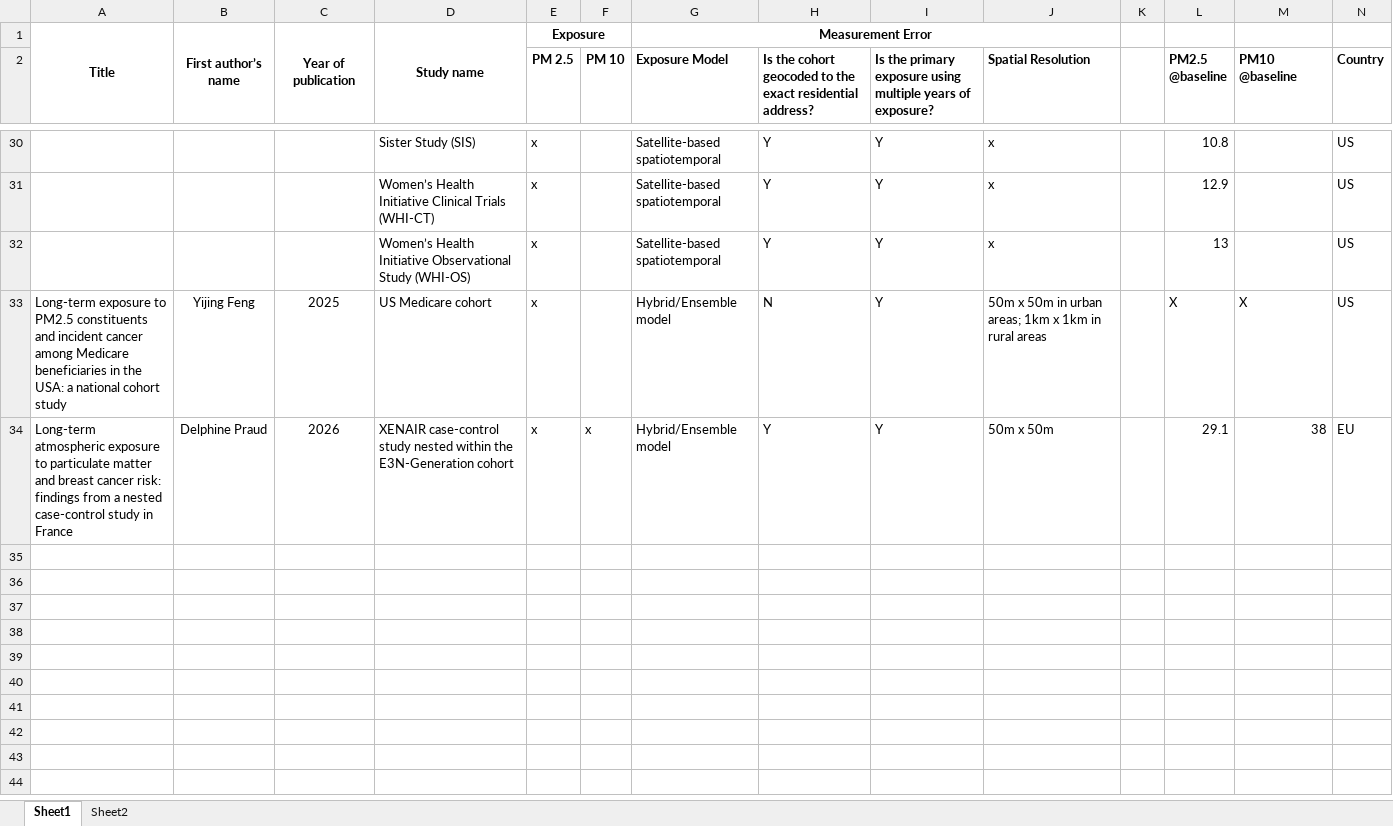
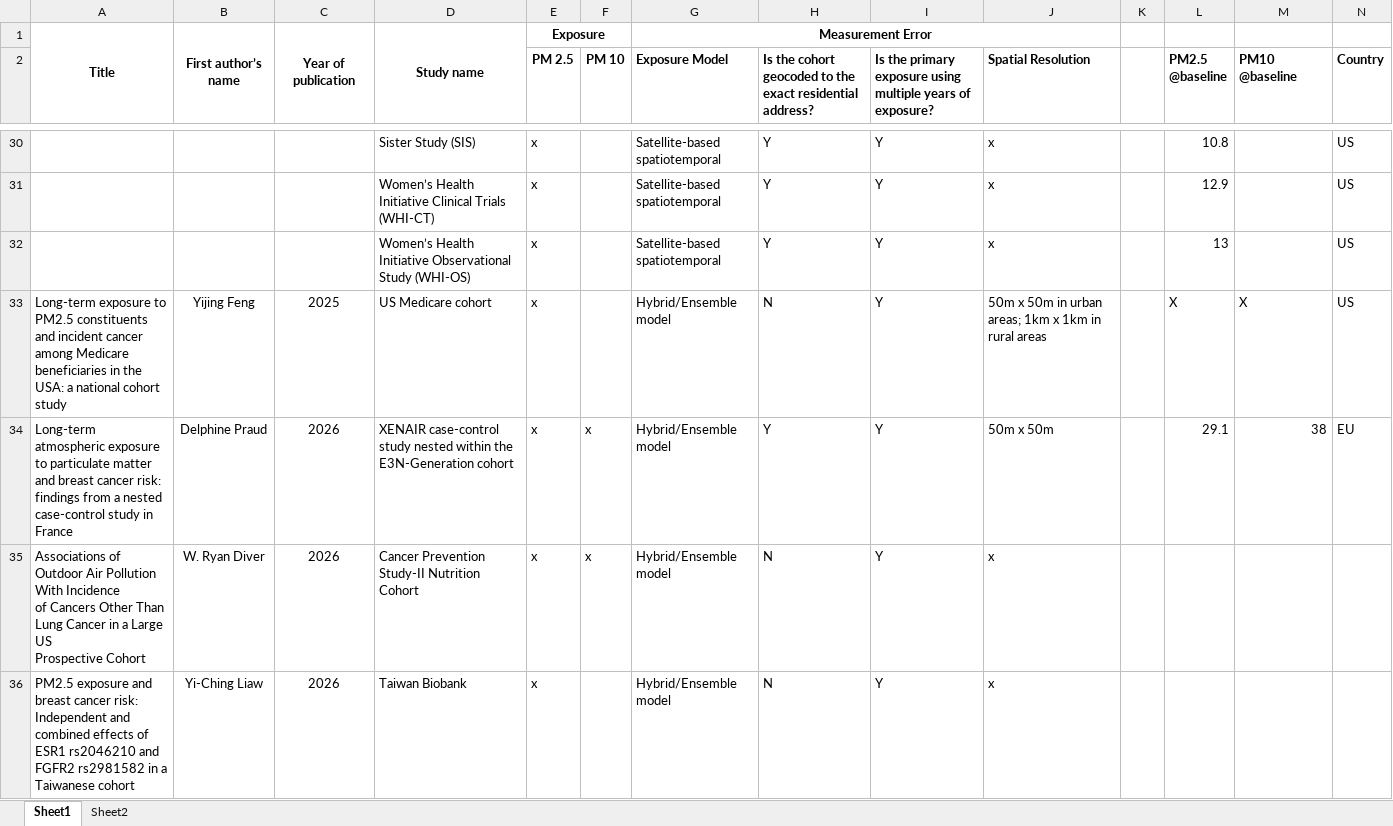
Before and after one commit to UK-Generations-Study/AirPollutionBC_GS_meta-analysis, an Excel workbook: Meta-analysis/AirPollutionMeasurementError_SummaryForCoauthors.xlsx, sheet Sheet1, drawn as a sheet; only a part is shown, gaps mark what is left out; values as stored, in another font and other column widths than the file's, no borders; rows hold the shown columns only; ↵ is a line break in a cell; the diff names each change by its address in the sheet, - before the commit and + after, or states it on an @@ line.

```diff
--- a/Meta-analysis/AirPollutionMeasurementError_SummaryForCoauthors.xlsx (sheet Sheet1)
+++ b/Meta-analysis/AirPollutionMeasurementError_SummaryForCoauthors.xlsx (sheet Sheet1)
+row 35: Associations of Outdoor Air Pollution With Incidence ↵ of Cancers Other Than Lung Cancer in a Large US ↵ Prospective Cohort | W. Ryan Diver | 2026 | Cancer Prevention Study-II Nutrition Cohort | x | x | Hybrid/Ensemble model | N | Y | x
+row 36: PM2.5 exposure and breast cancer risk: Independent and combined effects of ESR1 rs2046210 and FGFR2 rs2981582 in a Taiwanese cohort | Yi-Ching Liaw | 2026 | Taiwan Biobank | x |  | Hybrid/Ensemble model | N | Y | x
```
Also changed, not shown: 6 other files.
